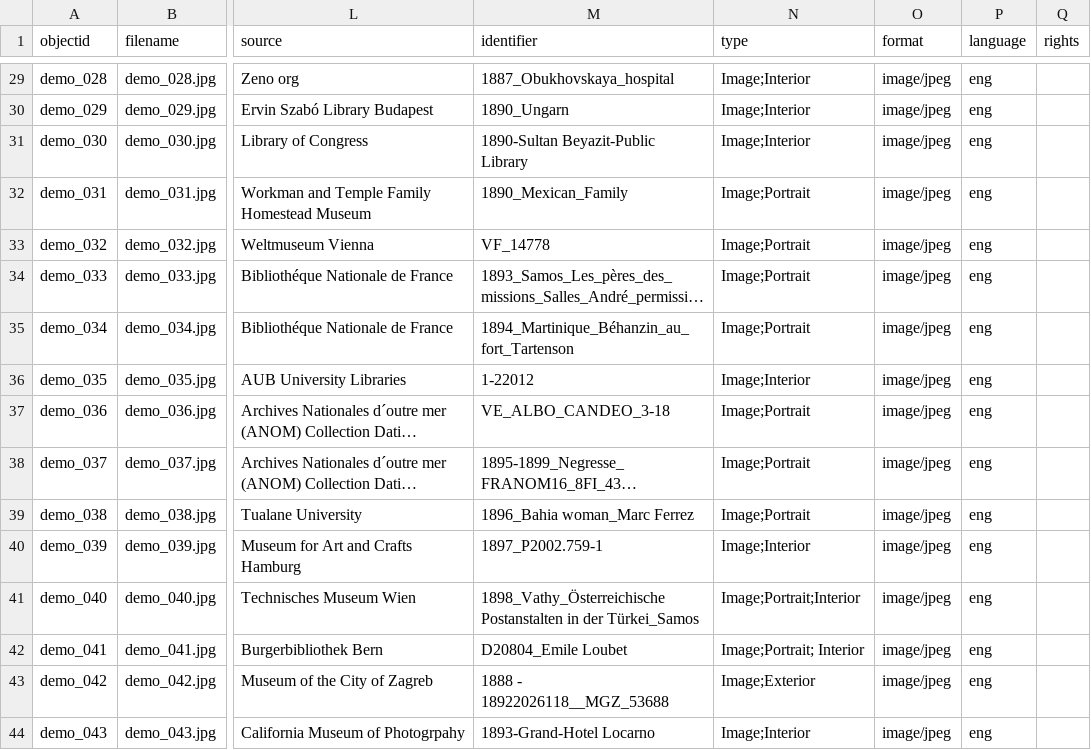
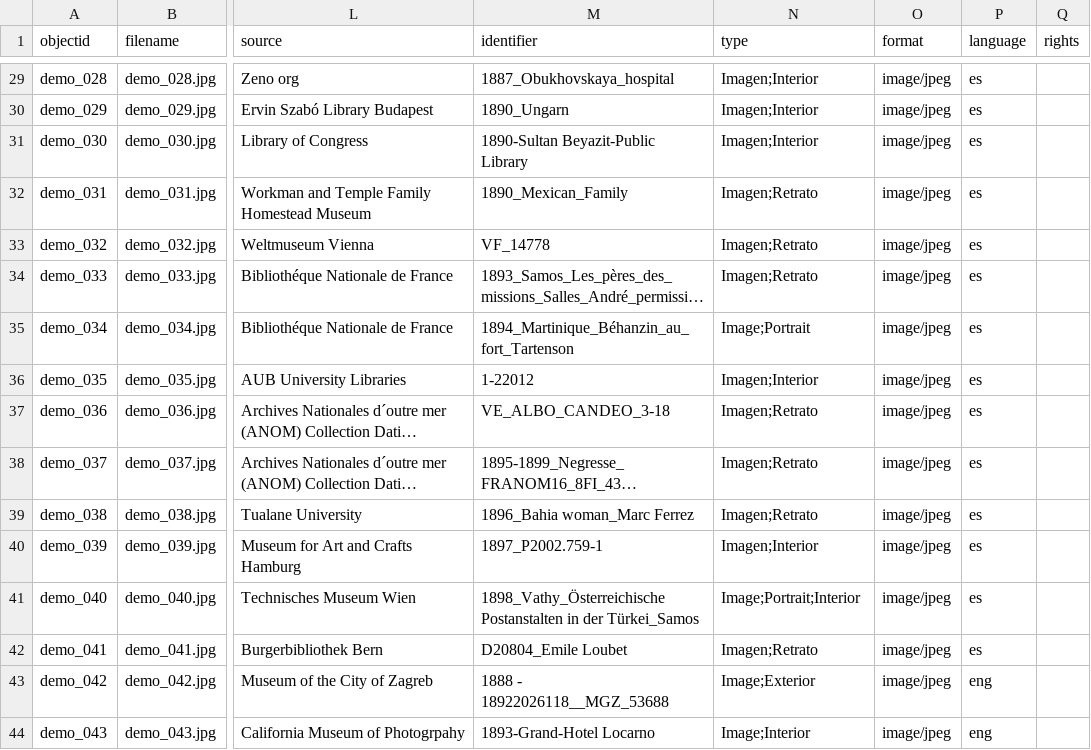
Before and after one commit to Fraukindermann/Mapping-Thonet-Espanol, a CSV file: _data/metadata-template.csv, drawn as a sheet; only a part is shown, gaps mark what is left out; long unchanged cells end in …; the diff covers the shown part only; the diff names each change by its address in the sheet, - before the commit and + after, or states it on an @@ line.

```diff
--- a/_data/metadata-template.csv
+++ b/_data/metadata-template.csv
-N29:N31 (type): Image;Interior
+N29:N31 (type): Imagen;Interior
-P29:P42 (language): eng
+P29:P42 (language): es
-N32:N34 (type): Image;Portrait
+N32:N34 (type): Imagen;Retrato
-N36 (type): Image;Interior
+N36 (type): Imagen;Interior
-N37:N39 (type): Image;Portrait
+N37:N39 (type): Imagen;Retrato
-N40 (type): Image;Interior
+N40 (type): Imagen;Interior
-N42 (type): Image;Portrait; Interior
+N42 (type): Imagen;Retrato
```
Also changed, not shown: 73 edited cells elsewhere in this file.
